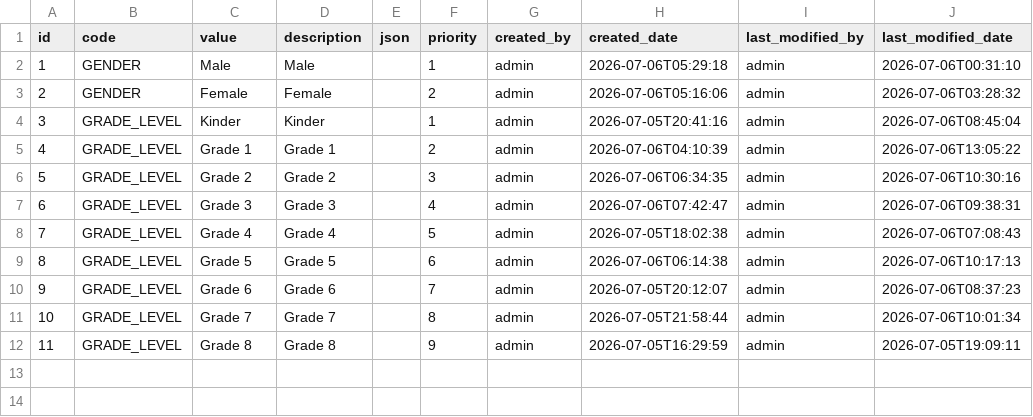
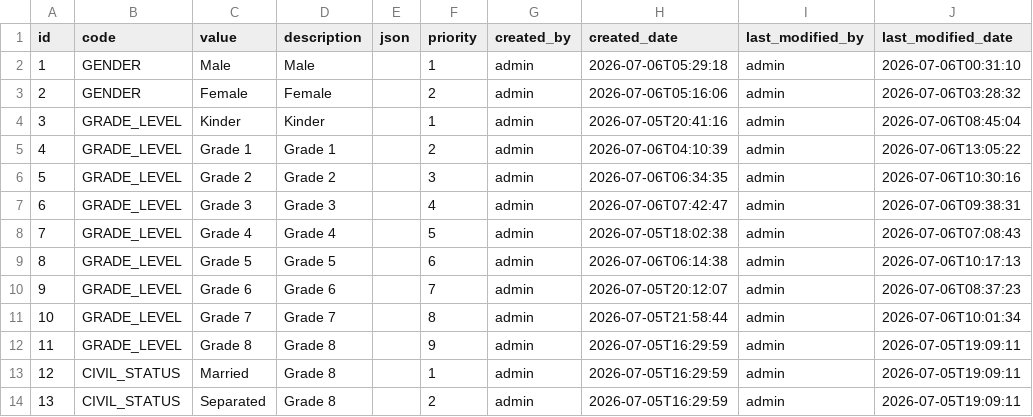
Before and after one commit to s2iwi2s/sis, a CSV file: src/main/resources/config/liquibase/data/app_config.csv, drawn as a sheet.

Commit message:
add fields: db driven report. fix app config eagerload for combobox

```diff
--- a/src/main/resources/config/liquibase/data/app_config.csv
+++ b/src/main/resources/config/liquibase/data/app_config.csv
@@ -12 +12,3 @@ id;code;value;description;json;priority;created_by;created_date;last_modified_by
 11;GRADE_LEVEL;Grade 8;Grade 8;;9;admin;2026-07-05T16:29:59;admin;2026-07-05T19:09:11
+12;CIVIL_STATUS;Married;Grade 8;;1;admin;2026-07-05T16:29:59;admin;2026-07-05T19:09:11
+13;CIVIL_STATUS;Separated;Grade 8;;2;admin;2026-07-05T16:29:59;admin;2026-07-05T19:09:11
```
Also changed, not shown: 21 other files.
